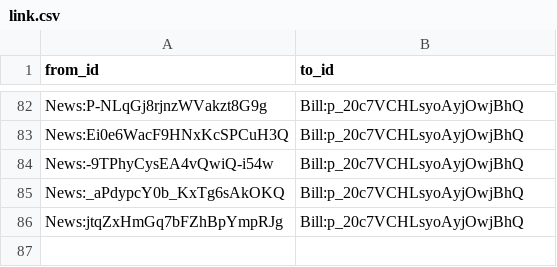
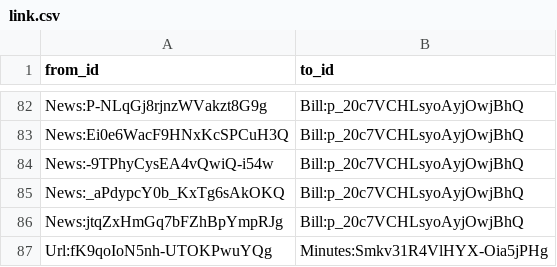
Before and after one commit to politylink/politylink-tools, a CSV file: data/link.csv, drawn as a sheet; only a part is shown, gaps mark what is left out; the diff names each change by its address in the sheet, - before the commit and + after, or states it on an @@ line.

```diff
--- a/data/link.csv
+++ b/data/link.csv
+row 87: Url:fK9qoIoN5nh-UTOKPwuYQg | Minutes:Smkv31R4VlHYX-Oia5jPHg
```
Also changed, not shown: 2 other files.
